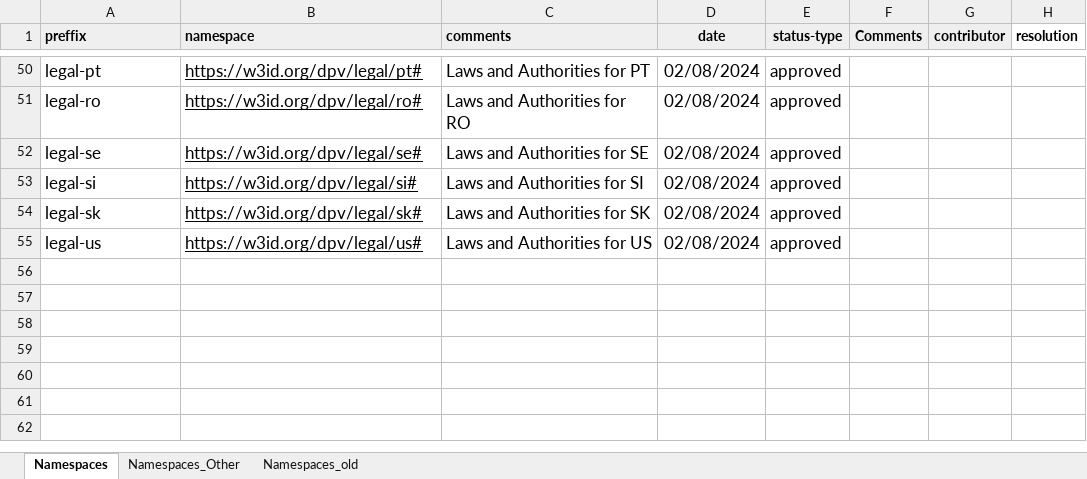
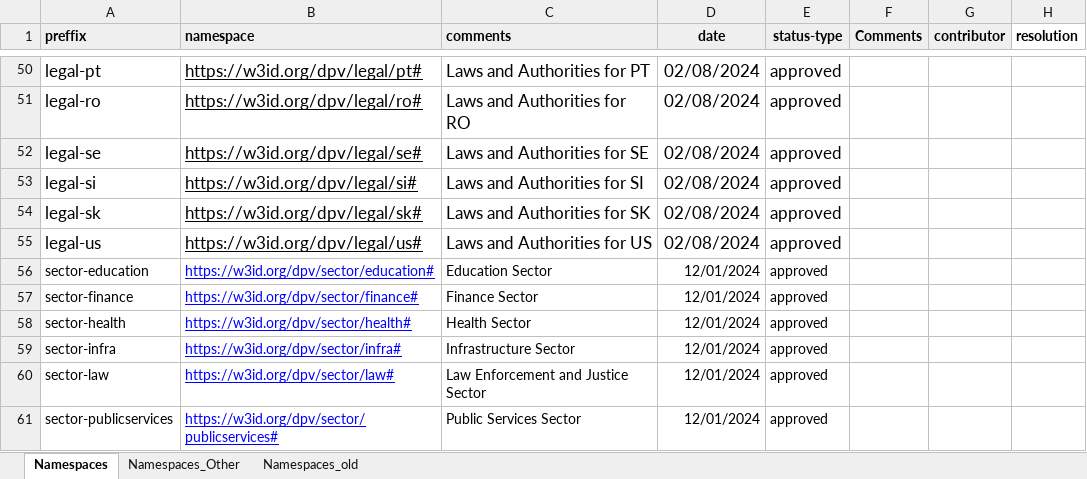
Before and after one commit to w3c/dpv, an Excel workbook: code/vocab_csv/namespaces.xlsx, sheet Namespaces, drawn as a sheet; only a part is shown, gaps mark what is left out; values as stored, in another font and other column widths than the file's, no borders; charts and pictures not drawn; the diff names each change by its address in the sheet, - before the commit and + after, or states it on an @@ line.

Commit message:
WIP: Added namespaces for Sector

```diff
--- a/code/vocab_csv/namespaces.xlsx (sheet Namespaces)
+++ b/code/vocab_csv/namespaces.xlsx (sheet Namespaces)
+row 56: sector-education | https://w3id.org/dpv/sector/education# | Education Sector | 12/01/2024 | approved
+row 57: sector-finance | https://w3id.org/dpv/sector/finance# | Finance Sector | 12/01/2024 | approved
+row 58: sector-health | https://w3id.org/dpv/sector/health# | Health Sector | 12/01/2024 | approved
+row 59: sector-infra | https://w3id.org/dpv/sector/infra# | Infrastructure Sector | 12/01/2024 | approved
+row 60: sector-law | https://w3id.org/dpv/sector/law# | Law Enforcement and Justice Sector | 12/01/2024 | approved
+row 61: sector-publicservices | https://w3id.org/dpv/sector/publicservices# | Public Services Sector | 12/01/2024 | approved
```
Also changed, not shown: 2 other files.
